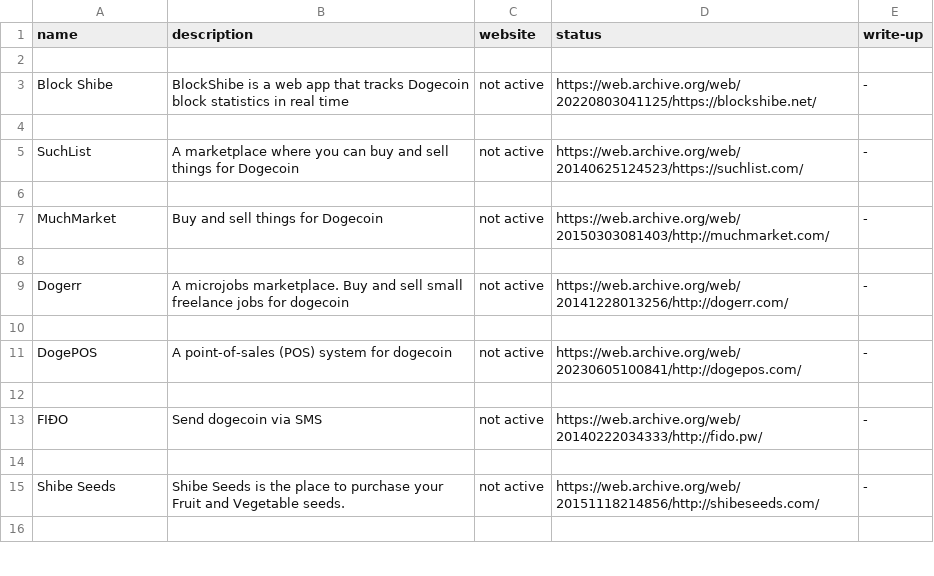
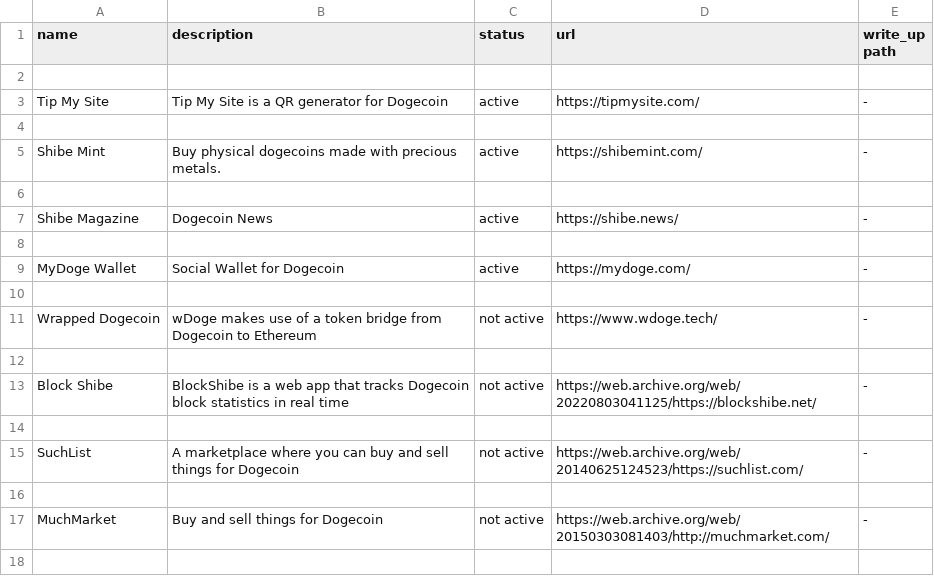
Before and after one commit to ShibeMedia/resource-hub, a CSV file: resources.csv, drawn as a sheet; only a part is shown; the shorter side is filled out with more unchanged rows.

Commit message:
Update resources.csv
Move wDoge to "not active". Merged frontyard.csv into list.

```diff
--- a/resources.csv
+++ b/resources.csv
@@ -1,2 +1,12 @@
-name, description, website, status, write-up
+name, description, status, url, write_up path
+
+Tip My Site, Tip My Site is a QR generator for Dogecoin, active, https://tipmysite.com/, -
+
+Shibe Mint, Buy physical dogecoins made with precious metals., active, https://shibemint.com/, -
+
+Shibe Magazine, Dogecoin News, active, https://shibe.news/, -
+
+MyDoge Wallet, Social Wallet for Dogecoin, active, https://mydoge.com/, -
+
+Wrapped Dogecoin, wDoge makes use of a token bridge from Dogecoin to Ethereum, not active, https://www.wdoge.tech/, -
 
```
